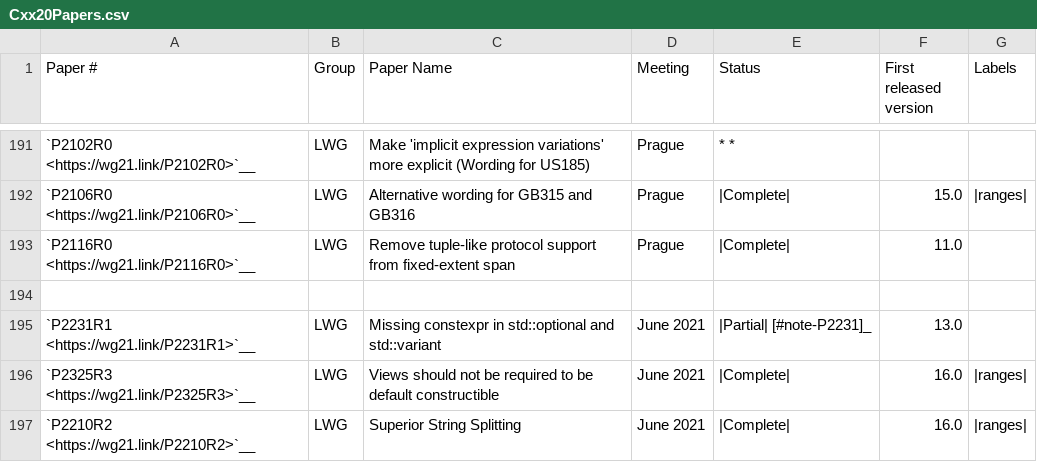
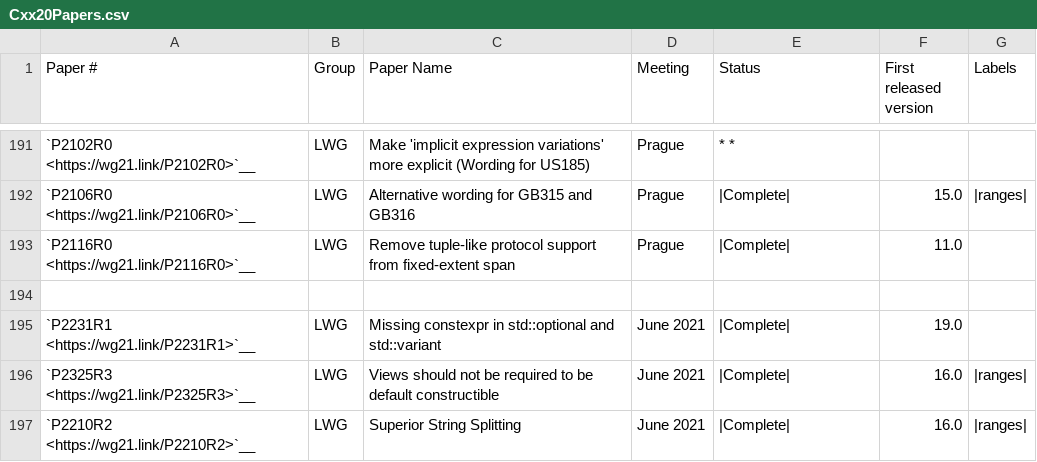
Before and after one commit to david-xl/llvm-project, a CSV file: libcxx/docs/Status/Cxx20Papers.csv, drawn as a sheet; only a part is shown, gaps mark what is left out.

```diff
--- a/libcxx/docs/Status/Cxx20Papers.csv
+++ b/libcxx/docs/Status/Cxx20Papers.csv
@@ -194,3 +194,3 @@
 "","","","","","",""
-"`P2231R1 <https://wg21.link/P2231R1>`__","LWG","Missing constexpr in std::optional and std::variant","June 2021","|Partial| [#note-P2231]_","13.0"
+"`P2231R1 <https://wg21.link/P2231R1>`__","LWG","Missing constexpr in std::optional and std::variant","June 2021","|Complete|","19.0"
 "`P2325R3 <https://wg21.link/P2325R3>`__","LWG","Views should not be required to be default constructible","June 2021","|Complete|","16.0","|ranges|"
```
Also changed, not shown: 15 other files.
